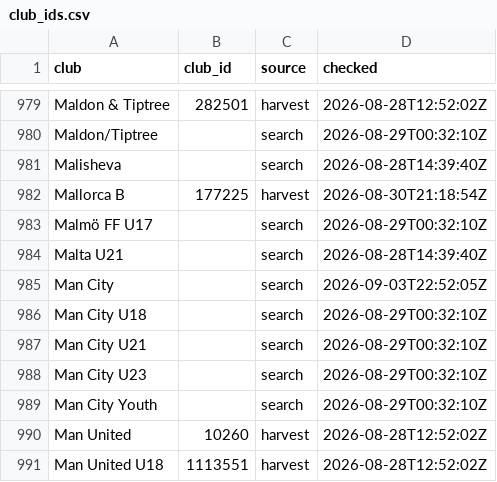
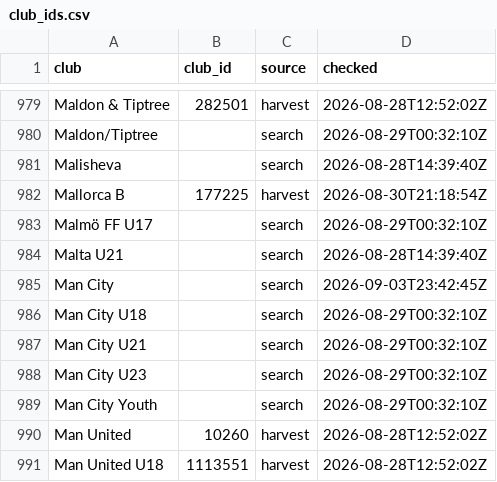
Before and after one commit to JustPatrickG/footballers.ie, a CSV file: data/api/club_ids.csv, drawn as a sheet; only a part is shown, gaps mark what is left out.

```diff
--- a/data/api/club_ids.csv
+++ b/data/api/club_ids.csv
@@ -984,3 +984,3 @@ Malmö FF U17,,search,2026-08-29T00:32:10Z
 Malta U21,,search,2026-08-28T14:39:40Z
-Man City,,search,2026-09-03T22:52:05Z
+Man City,,search,2026-09-03T23:42:45Z
 Man City U18,,search,2026-08-29T00:32:10Z
```
